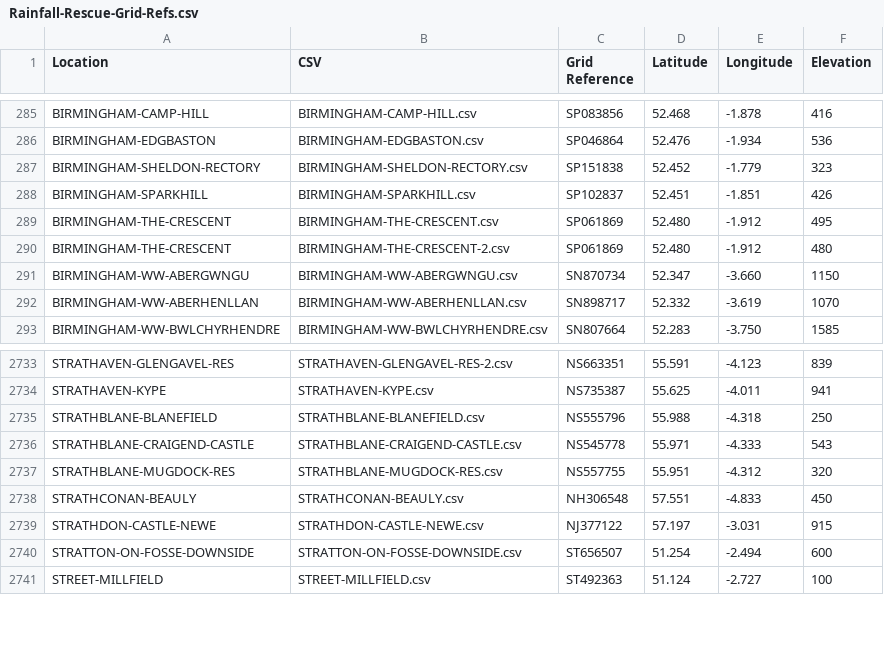
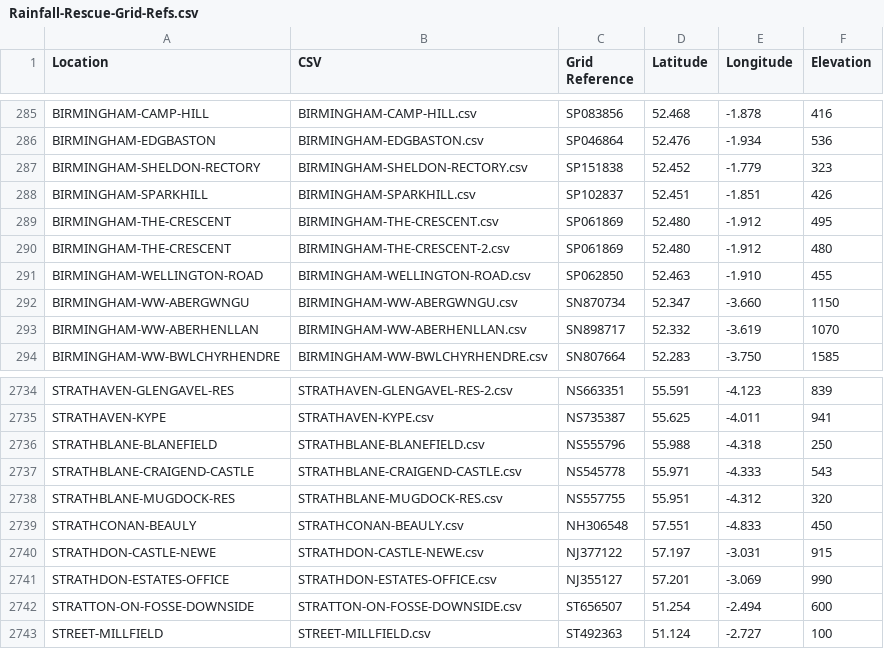
Before and after one commit to rjmeats/BritishRainfall, a CSV file: Locations/Rainfall-Rescue-Grid-Refs.csv, drawn as a sheet; only a part is shown, gaps mark what is left out.

Commit message:
Update locations list

```diff
--- a/Locations/Rainfall-Rescue-Grid-Refs.csv
+++ b/Locations/Rainfall-Rescue-Grid-Refs.csv
@@ -290,2 +290,3 @@ BIRMINGHAM-THE-CRESCENT,BIRMINGHAM-THE-CRESCENT.csv,SP061869,52.480,-1.912,495
 BIRMINGHAM-THE-CRESCENT,BIRMINGHAM-THE-CRESCENT-2.csv,SP061869,52.480,-1.912,480
+BIRMINGHAM-WELLINGTON-ROAD,BIRMINGHAM-WELLINGTON-ROAD.csv,SP062850,52.463,-1.910,455
 BIRMINGHAM-WW-ABERGWNGU,BIRMINGHAM-WW-ABERGWNGU.csv,SN870734,52.347,-3.660,1150
@@ -2739,2 +2740,3 @@ STRATHCONAN-BEAULY,STRATHCONAN-BEAULY.csv,NH306548,57.551,-4.833,450
 STRATHDON-CASTLE-NEWE,STRATHDON-CASTLE-NEWE.csv,NJ377122,57.197,-3.031,915
+STRATHDON-ESTATES-OFFICE,STRATHDON-ESTATES-OFFICE.csv,NJ355127,57.201,-3.069,990
 STRATTON-ON-FOSSE-DOWNSIDE,STRATTON-ON-FOSSE-DOWNSIDE.csv,ST656507,51.254,-2.494,600
```
Also changed, not shown: 5 other files.
